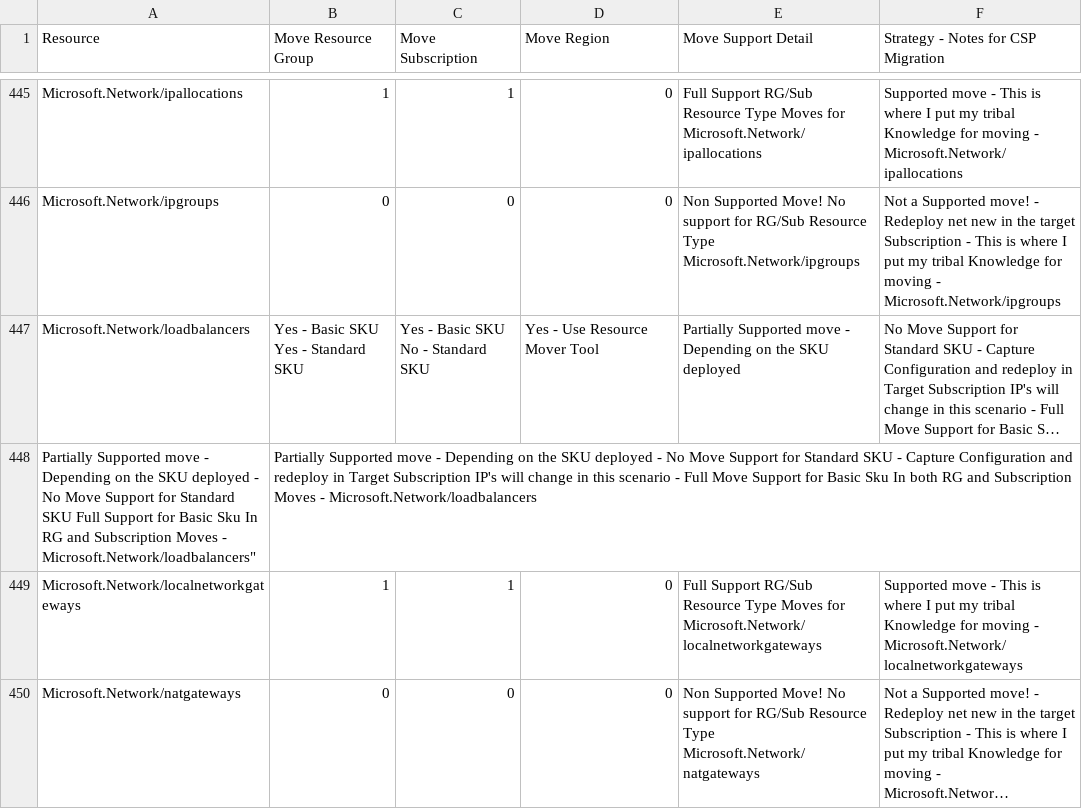
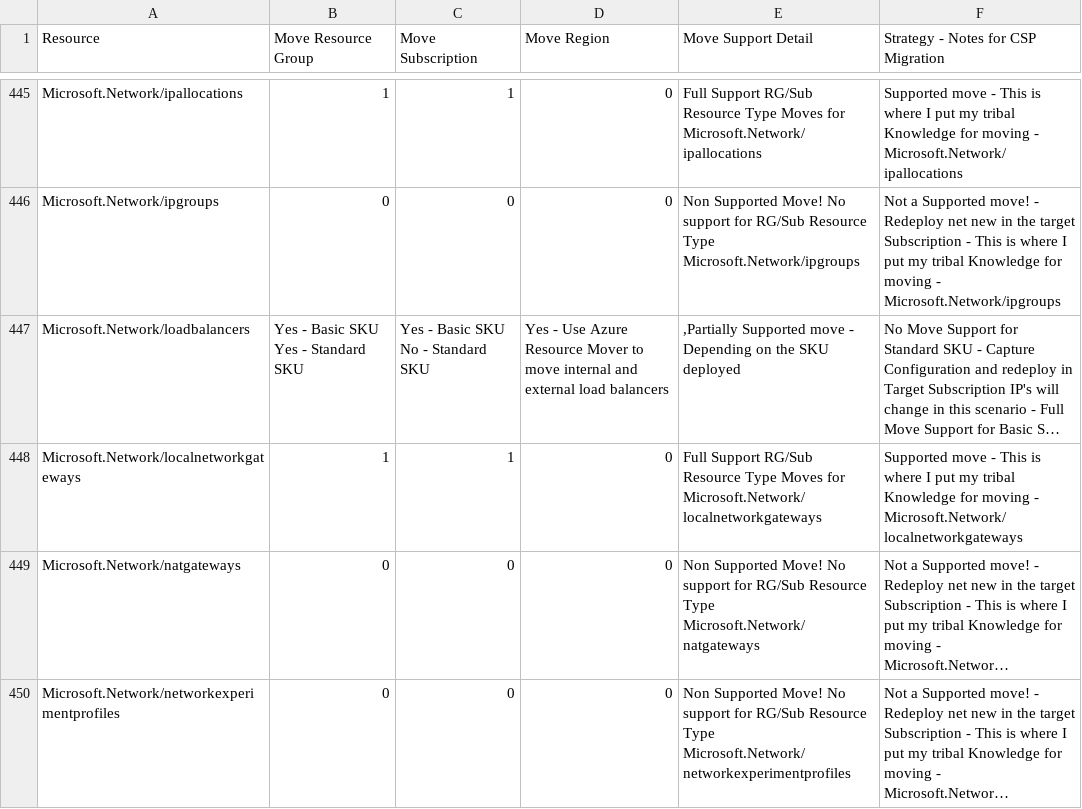
Before and after one commit to techwisejf/resource-capabilities-SCJF, a CSV file: CMST-FullMoveSupportMaster-Region.csv, drawn as a sheet; only a part is shown, gaps mark what is left out; the shorter side is filled out with more unchanged rows; long unchanged cells end in …; the diff names each change by its address in the sheet, - before the commit and + after, or states it on an @@ line.

Commit message:
Add files via upload

```diff
--- a/CMST-FullMoveSupportMaster-Region.csv
+++ b/CMST-FullMoveSupportMaster-Region.csv
-D447 (Move Region): …- Use Resource Mover Tool
+D447 (Move Region): …- Use Azure Resource Mover to move internal and external load balancers
-E447 (Move Support Detail): Partially Supported move…
+E447 (Move Support Detail): ,Partially Supported move…
-row 448: Partially Supported move - Depending on the SKU deployed - No Move Support for Standard SKU Full Support for Basic Sku In RG and Subscription Moves - Microsoft.Network/loadbalancers" | Partially Supported move - Depending on the SKU deployed - No Move Support for Standard SKU - Capture Configuration and redeploy in Target Subscription IP's will change in this scenario - Full Move Support for Basic Sku In both RG and Subscription Moves - Microsoft.Network/loadbalancers
```
